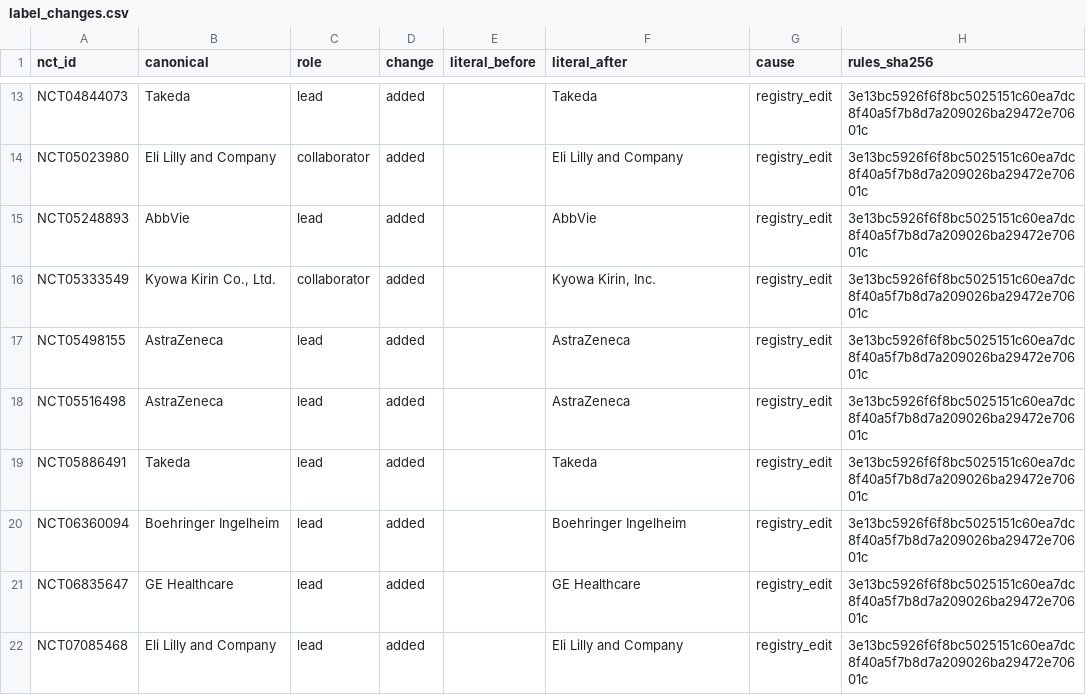
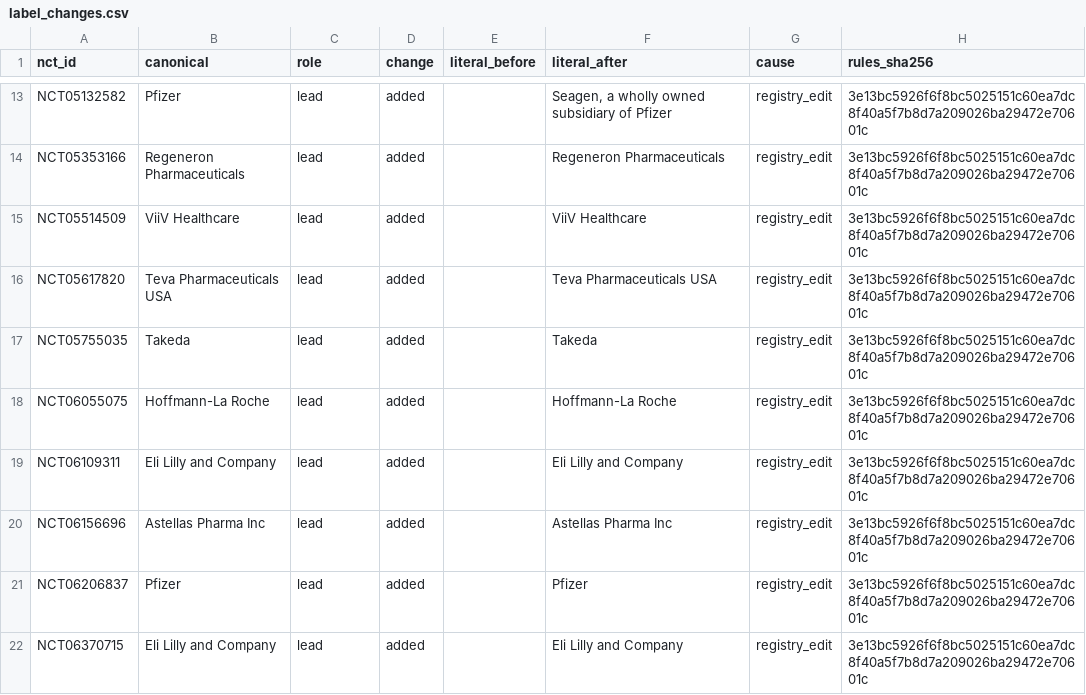
Before and after one commit to michaeldgreenphd/civicsample-engine, a CSV file: data/sponsor_audit/label_changes.csv, drawn as a sheet; only a part is shown, gaps mark what is left out; removed rows and columns are numbered as before the commit, all else as after; the diff covers the shown part only; the diff names each change by its address in the sheet, - before the commit and + after, or states it on an @@ line.

```diff
--- a/data/sponsor_audit/label_changes.csv
+++ b/data/sponsor_audit/label_changes.csv
-A13 (nct_id): NCT04844073
+A13 (nct_id): NCT05132582
-B13 (canonical): Takeda
+B13 (canonical): Pfizer
-F13 (literal_after): Takeda
+F13 (literal_after): Seagen, a wholly owned subsidiary of Pfizer
-row 14: NCT05023980 | Eli Lilly and Company | collaborator | added |  | Eli Lilly and Company | registry_edit | 3e13bc5926f6f8bc5025151c60ea7dc8f40a5f7b8d7a209026ba29472e70601c
-A14 (nct_id): NCT05248893
+A14 (nct_id): NCT05353166
-B14 (canonical): AbbVie
+B14 (canonical): Regeneron Pharmaceuticals
-F14 (literal_after): AbbVie
+F14 (literal_after): Regeneron Pharmaceuticals
-row 16: NCT05333549 | Kyowa Kirin Co., Ltd. | collaborator | added |  | Kyowa Kirin, Inc. | registry_edit | 3e13bc5926f6f8bc5025151c60ea7dc8f40a5f7b8d7a209026ba29472e70601c
-A15 (nct_id): NCT05498155
+A15 (nct_id): NCT05514509
-B15 (canonical): AstraZeneca
+B15 (canonical): ViiV Healthcare
-F15 (literal_after): AstraZeneca
+F15 (literal_after): ViiV Healthcare
-A16 (nct_id): NCT05516498
+A16 (nct_id): NCT05617820
-B16 (canonical): AstraZeneca
+B16 (canonical): Teva Pharmaceuticals USA
-F16 (literal_after): AstraZeneca
+F16 (literal_after): Teva Pharmaceuticals USA
-A17 (nct_id): NCT05886491
+A17 (nct_id): NCT05755035
+row 18: NCT06055075 | Hoffmann-La Roche | lead | added |  | Hoffmann-La Roche | registry_edit | 3e13bc5926f6f8bc5025151c60ea7dc8f40a5f7b8d7a209026ba29472e70601c
-A19 (nct_id): NCT06360094
+A19 (nct_id): NCT06109311
-B19 (canonical): Boehringer Ingelheim
+B19 (canonical): Eli Lilly and Company
-F19 (literal_after): Boehringer Ingelheim
+F19 (literal_after): Eli Lilly and Company
-A20 (nct_id): NCT06835647
+A20 (nct_id): NCT06156696
-B20 (canonical): GE Healthcare
+B20 (canonical): Astellas Pharma Inc
-F20 (literal_after): GE Healthcare
+F20 (literal_after): Astellas Pharma Inc
+row 21: NCT06206837 | Pfizer | lead | added |  | Pfizer | registry_edit | 3e13bc5926f6f8bc5025151c60ea7dc8f40a5f7b8d7a209026ba29472e70601c
-A22 (nct_id): NCT07085468
+A22 (nct_id): NCT06370715
```
Also changed, not shown: 2 added rows, 2 removed rows and 28 edited cells elsewhere in this file, data/sex_gender_audit/inbox_unrecognized.csv, data/sex_gender_audit/label_buckets.csv, 7 other files.
